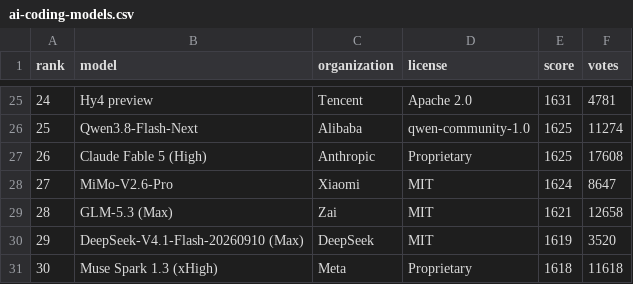
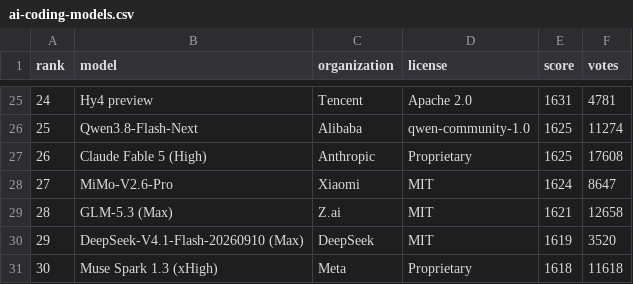
Before and after one commit to mantoufan/cvcm, a CSV file: public/rankings/ai-coding-models.csv, drawn as a sheet; only a part is shown, gaps mark what is left out.

```diff
--- a/public/rankings/ai-coding-models.csv
+++ b/public/rankings/ai-coding-models.csv
@@ -28,3 +28,3 @@ rank,model,organization,license,score,votes
 27,MiMo-V2.6-Pro,Xiaomi,MIT,1624,8647
-28,GLM-5.3 (Max),Zai,MIT,1621,12658
+28,GLM-5.3 (Max),Z.ai,MIT,1621,12658
 29,DeepSeek-V4.1-Flash-20260910 (Max),DeepSeek,MIT,1619,3520
```
Also changed, not shown: public/rankings/ai-companies.csv, public/rankings/ai-image-models.csv, 32 other files.
